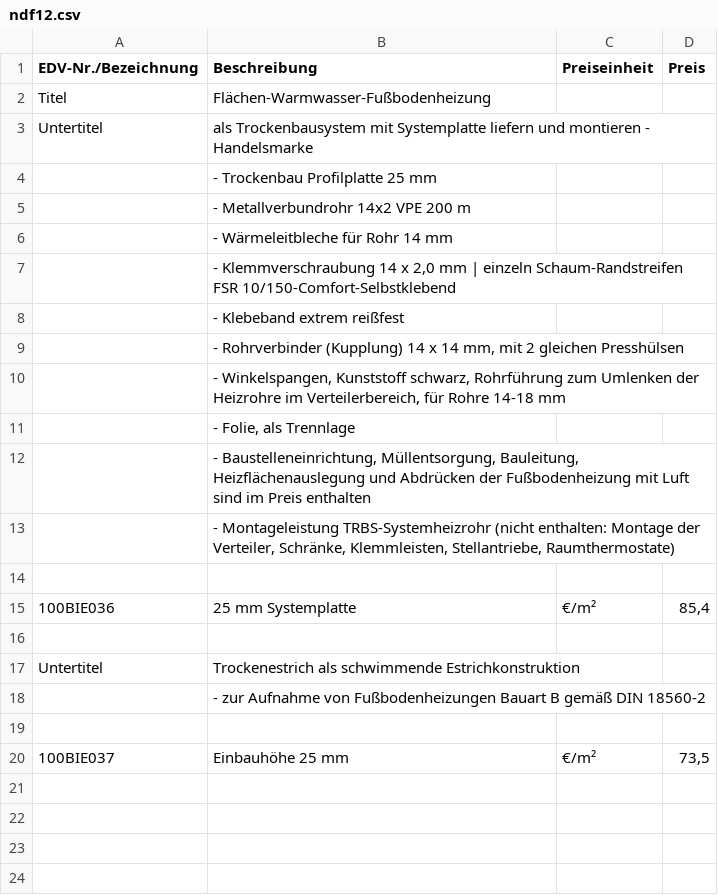
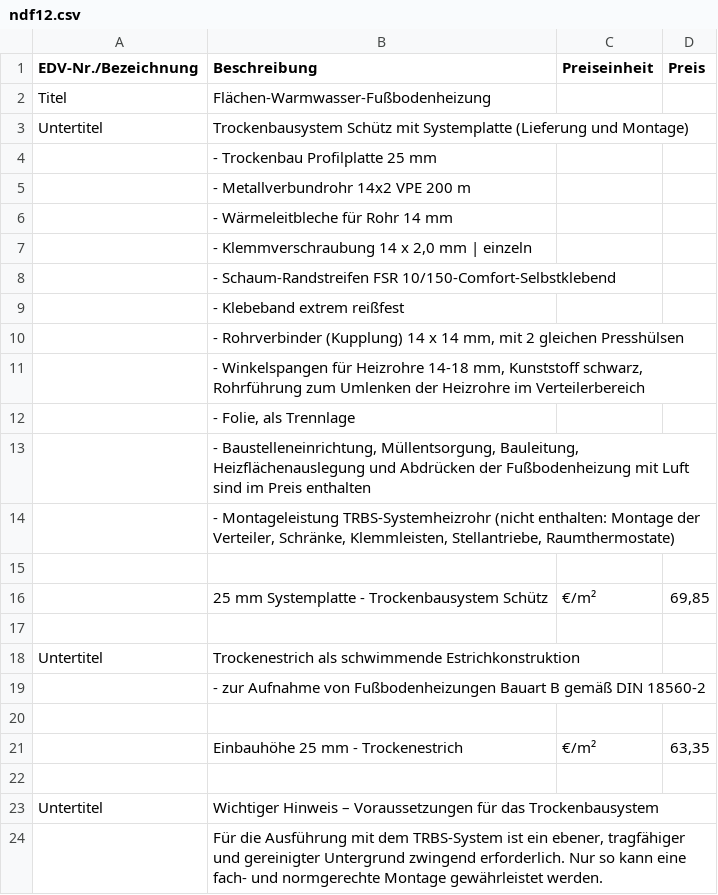
Before and after one commit to Pascal-TP/NDF-KalkPro1.0, a CSV file: ndf12.csv, drawn as a sheet.

```diff
--- a/ndf12.csv
+++ b/ndf12.csv
@@ -2,3 +2,3 @@
 Titel;Flächen-Warmwasser-Fußbodenheizung;;
-Untertitel;als Trockenbausystem mit Systemplatte liefern und montieren - Handelsmarke;;
+Untertitel;Trockenbausystem Schütz mit Systemplatte (Lieferung und Montage);;
 ;- Trockenbau Profilplatte 25 mm;;
@@ -6,6 +6,7 @@ Untertitel;als Trockenbausystem mit Systemplatte liefern und montieren - Handels
 ;- Wärmeleitbleche für Rohr 14 mm;;
-;- Klemmverschraubung 14 x 2,0 mm | einzeln Schaum-Randstreifen FSR 10/150-Comfort-Selbstklebend;;
+;- Klemmverschraubung 14 x 2,0 mm | einzeln;;
+;-  Schaum-Randstreifen FSR 10/150-Comfort-Selbstklebend;;
 ;- Klebeband extrem reißfest;;
 ;- Rohrverbinder (Kupplung) 14 x 14 mm, mit 2 gleichen Presshülsen;;
-;- Winkelspangen, Kunststoff schwarz, Rohrführung zum Umlenken der Heizrohre im Verteilerbereich, für Rohre 14-18 mm;;
+;- Winkelspangen  für Heizrohre 14-18 mm, Kunststoff schwarz, Rohrführung zum Umlenken der Heizrohre im Verteilerbereich;;
 ;- Folie, als Trennlage;;
@@ -14,3 +15,3 @@ Untertitel;als Trockenbausystem mit Systemplatte liefern und montieren - Handels
 ;;;
-100BIE036;25 mm Systemplatte;€/m²;85,4
+;25 mm Systemplatte - Trockenbausystem Schütz;€/m²;69,85
 ;;;
@@ -19,2 +20,5 @@ Untertitel;Trockenestrich als schwimmende Estrichkonstruktion;;
 ;;;
-100BIE037;Einbauhöhe 25 mm;€/m²;73,5
+;Einbauhöhe 25 mm - Trockenestrich;€/m²;63,35
+;;;
+Untertitel;Wichtiger Hinweis – Voraussetzungen für das Trockenbausystem;;
+;Für die Ausführung mit dem TRBS-System ist ein ebener, tragfähiger und gereinigter Untergrund zwingend erforderlich. Nur so kann eine fach- und normgerechte Montage gewährleistet werden.;;
```
Also changed, not shown: ndf11.csv, ndf15.csv, 13 other files.
